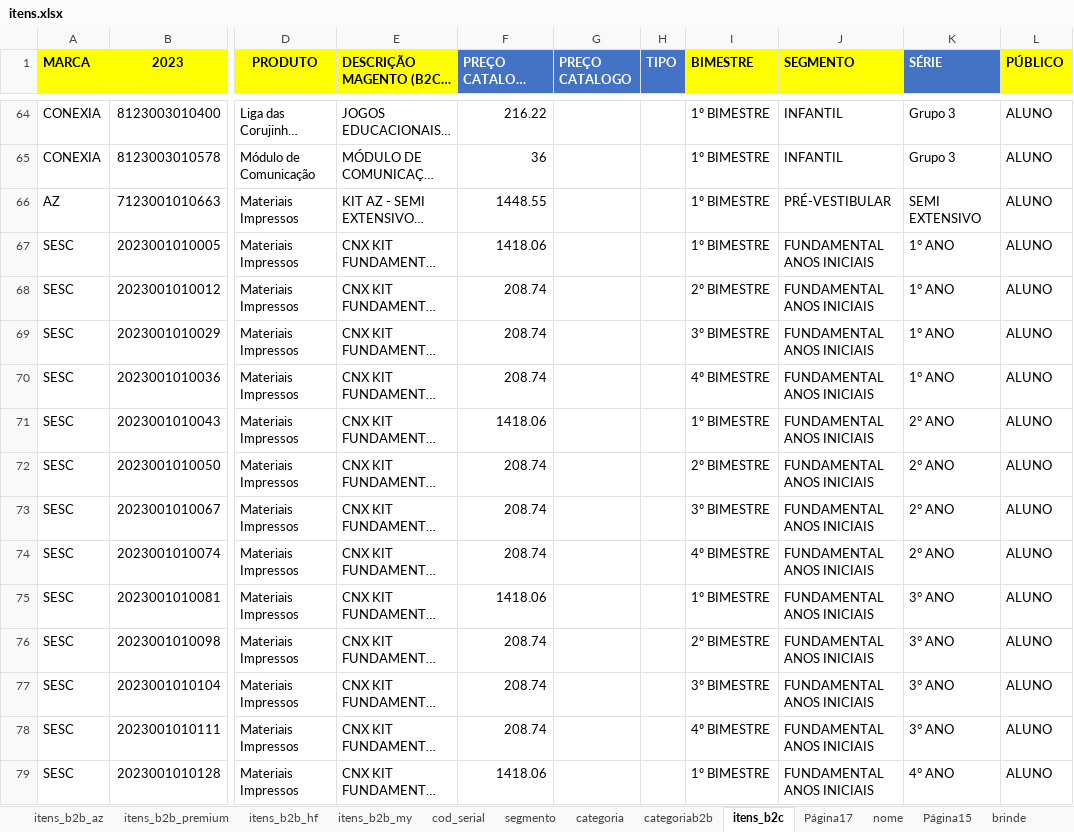
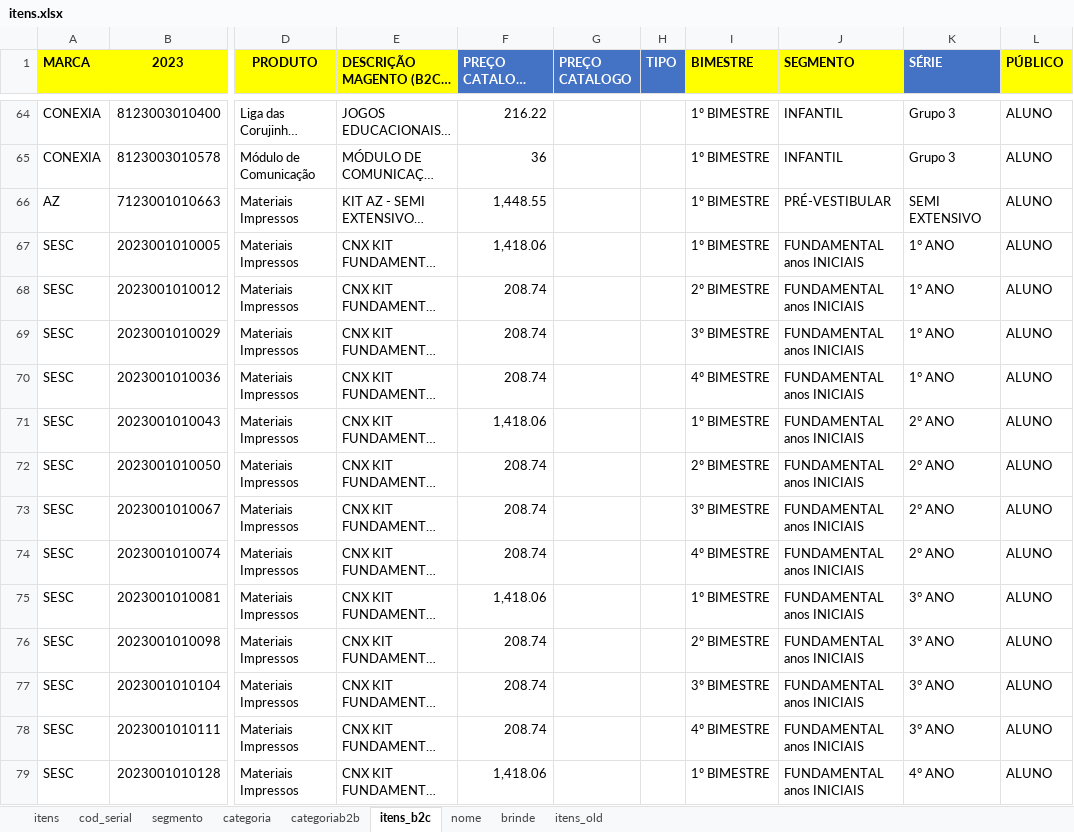
Before and after one commit to andrehsilva/lex-solucao, an Excel workbook: itens.xlsx, sheet itens_b2c, drawn as a sheet; only a part is shown, gaps mark what is left out; long unchanged cells end in …; values as stored, in another font and other column widths than the file's, no borders; the diff covers the shown part only; the diff names each change by its address in the sheet, - before the commit and + after, or states it on an @@ line.

```diff
--- a/itens.xlsx (sheet itens_b2c)
+++ b/itens.xlsx (sheet itens_b2c)
-sheet tab: itens_b2b_az
+sheet tab: itens
-sheet tab: itens_b2b_premium
-sheet tab: itens_b2b_hf
-sheet tab: itens_b2b_my
-sheet tab: Página17
-sheet tab: Página15
+sheet tab: itens_old
-F66 (PREÇO CATALOGO 2023): 1448.55
+F66 (PREÇO CATALOGO 2023): 1,448.55
-F67 (PREÇO CATALOGO 2023): 1418.06
+F67 (PREÇO CATALOGO 2023): 1,418.06
-J67:J79 (SEGMENTO): FUNDAMENTAL ANOS INICIAIS
+J67:J79 (SEGMENTO): FUNDAMENTAL anos INICIAIS
-F71 (PREÇO CATALOGO 2023): 1418.06
+F71 (PREÇO CATALOGO 2023): 1,418.06
-F75 (PREÇO CATALOGO 2023): 1418.06
+F75 (PREÇO CATALOGO 2023): 1,418.06
-F79 (PREÇO CATALOGO 2023): 1418.06
+F79 (PREÇO CATALOGO 2023): 1,418.06
```
Also changed, not shown: 278 edited cells elsewhere in this sheet, sheet itens, sheet brinde, sheet nome, sheet cod_serial, sheet categoriab2b, sheet categoria, 1 more sheet, other sheet tabs, hidden cells, charts or pictures, 5 other files.
